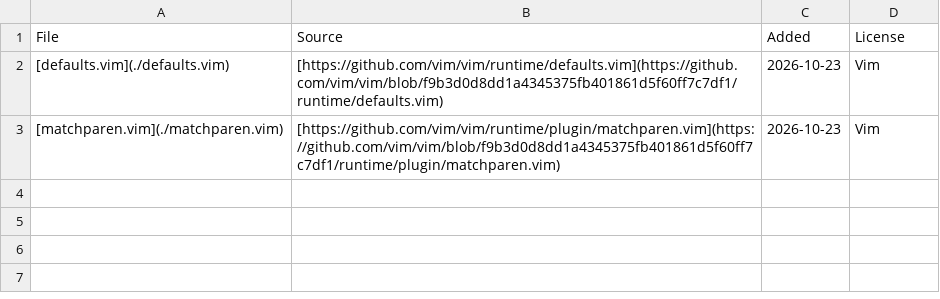
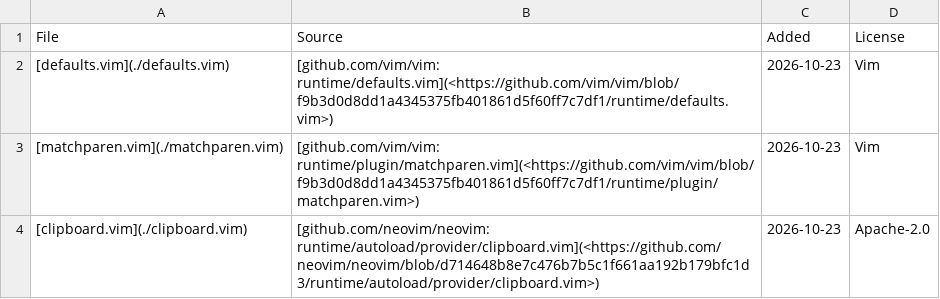
Before and after one commit to streetsidesoftware/cspell-dicts, a CSV file: dictionaries/vim/samples/sample-sources.csv, drawn as a sheet.

Commit message:
feat(vim): add Neovim functions, options, and v: variables (#5959)

```diff
--- a/dictionaries/vim/samples/sample-sources.csv
+++ b/dictionaries/vim/samples/sample-sources.csv
@@ -1,3 +1,4 @@
 File,Source,Added,License
-[defaults.vim](./defaults.vim),[https://github.com/vim/vim/runtime/defaults.vim](https://github.com/vim/vim/blob/f9b3d0d8dd1a4345375fb401861d5f60ff7c7df1/runtime/defaults.vim),2026-10-23,Vim
-[matchparen.vim](./matchparen.vim),[https://github.com/vim/vim/runtime/plugin/matchparen.vim](https://github.com/vim/vim/blob/f9b3d0d8dd1a4345375fb401861d5f60ff7c7df1/runtime/plugin/matchparen.vim),2026-10-23,Vim
+[defaults.vim](./defaults.vim),[github.com/vim/vim: runtime/defaults.vim](<https://github.com/vim/vim/blob/f9b3d0d8dd1a4345375fb401861d5f60ff7c7df1/runtime/defaults.vim>),2026-10-23,Vim
+[matchparen.vim](./matchparen.vim),[github.com/vim/vim: runtime/plugin/matchparen.vim](<https://github.com/vim/vim/blob/f9b3d0d8dd1a4345375fb401861d5f60ff7c7df1/runtime/plugin/matchparen.vim>),2026-10-23,Vim
+[clipboard.vim](./clipboard.vim),[github.com/neovim/neovim: runtime/autoload/provider/clipboard.vim](<https://github.com/neovim/neovim/blob/d714648b8e7c476b7b5c1f661aa192b179bfc1d3/runtime/autoload/provider/clipboard.vim>),2026-10-23,Apache-2.0
```
Also changed, not shown: 5 other files.
